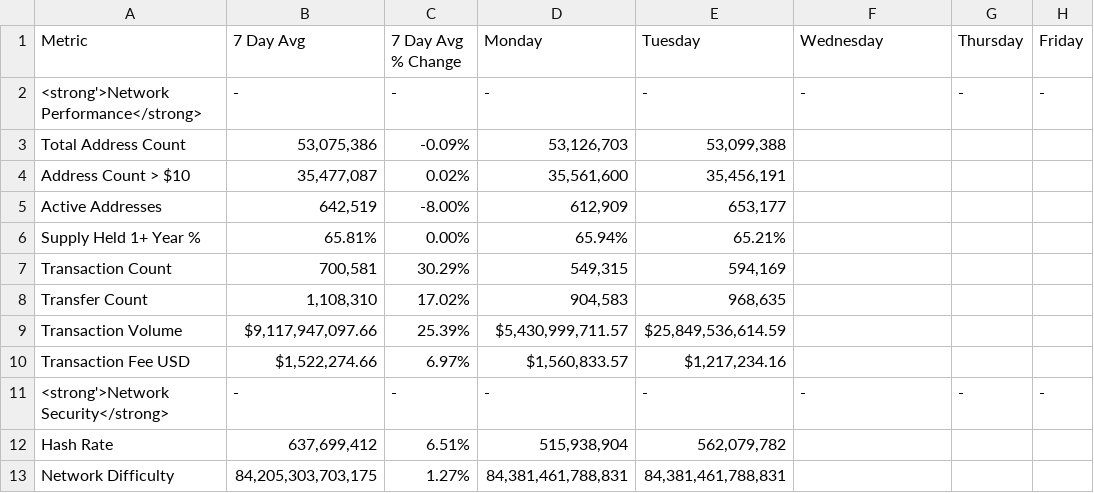
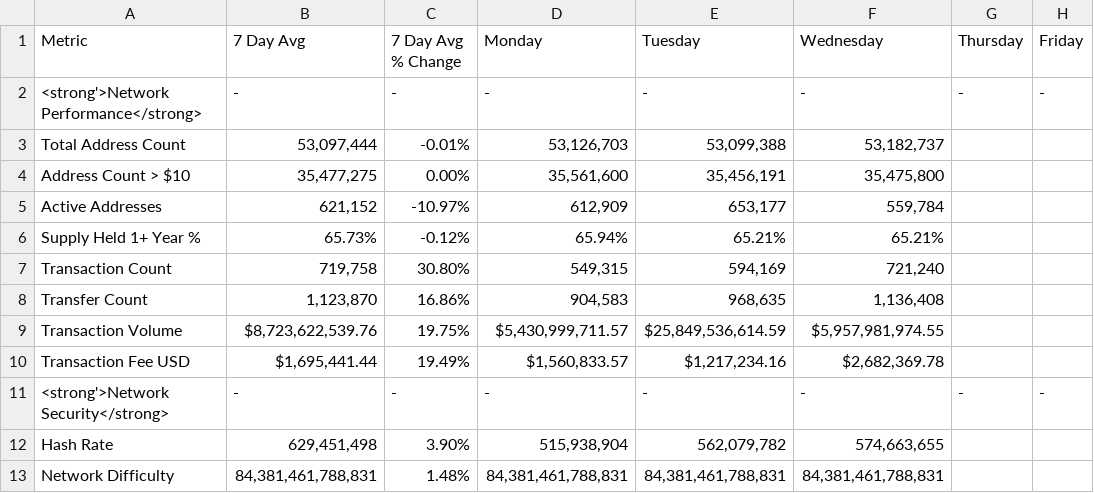
Before and after one commit to SecretSatoshis/Bitcoin-Weekly-Market-Update, a CSV file: fundamentals_valuation_table.csv, drawn as a sheet; only a part is shown; the diff covers the shown part only.

```diff
--- a/fundamentals_valuation_table.csv
+++ b/fundamentals_valuation_table.csv
@@ -2,12 +2,12 @@ Metric,7 Day Avg,7 Day Avg % Change,Monday,Tuesday,Wednesday,Thursday,Friday
 <strong'>Network Performance</strong>,-,-,-,-,-,-,-
-Total Address Count,"53,075,386",-0.09%,"53,126,703","53,099,388",,,
-Address Count > $10,"35,477,087",0.02%,"35,561,600","35,456,191",,,
-Active Addresses,"642,519",-8.00%,"612,909","653,177",,,
-Supply Held 1+ Year %,65.81%,0.00%,65.94%,65.21%,,,
-Transaction Count,"700,581",30.29%,"549,315","594,169",,,
-Transfer Count,"1,108,310",17.02%,"904,583","968,635",,,
-Transaction Volume,"$9,117,947,097.66",25.39%,"$5,430,999,711.57","$25,849,536,614.59",,,
-Transaction Fee USD,"$1,522,274.66",6.97%,"$1,560,833.57","$1,217,234.16",,,
+Total Address Count,"53,097,444",-0.01%,"53,126,703","53,099,388","53,182,737",,
+Address Count > $10,"35,477,275",0.00%,"35,561,600","35,456,191","35,475,800",,
+Active Addresses,"621,152",-10.97%,"612,909","653,177","559,784",,
+Supply Held 1+ Year %,65.73%,-0.12%,65.94%,65.21%,65.21%,,
+Transaction Count,"719,758",30.80%,"549,315","594,169","721,240",,
+Transfer Count,"1,123,870",16.86%,"904,583","968,635","1,136,408",,
+Transaction Volume,"$8,723,622,539.76",19.75%,"$5,430,999,711.57","$25,849,536,614.59","$5,957,981,974.55",,
+Transaction Fee USD,"$1,695,441.44",19.49%,"$1,560,833.57","$1,217,234.16","$2,682,369.78",,
 <strong'>Network Security</strong>,-,-,-,-,-,-,-
-Hash Rate,"637,699,412",6.51%,"515,938,904","562,079,782",,,
-Network Difficulty,"84,205,303,703,175",1.27%,"84,381,461,788,831","84,381,461,788,831",,,
+Hash Rate,"629,451,498",3.90%,"515,938,904","562,079,782","574,663,655",,
+Network Difficulty,"84,381,461,788,831",1.48%,"84,381,461,788,831","84,381,461,788,831","84,381,461,788,831",,
```
Also changed, not shown: 31 edited cells elsewhere in this file, 1k_bucket_table.csv, equities_performance_table.csv, 15 other files.
